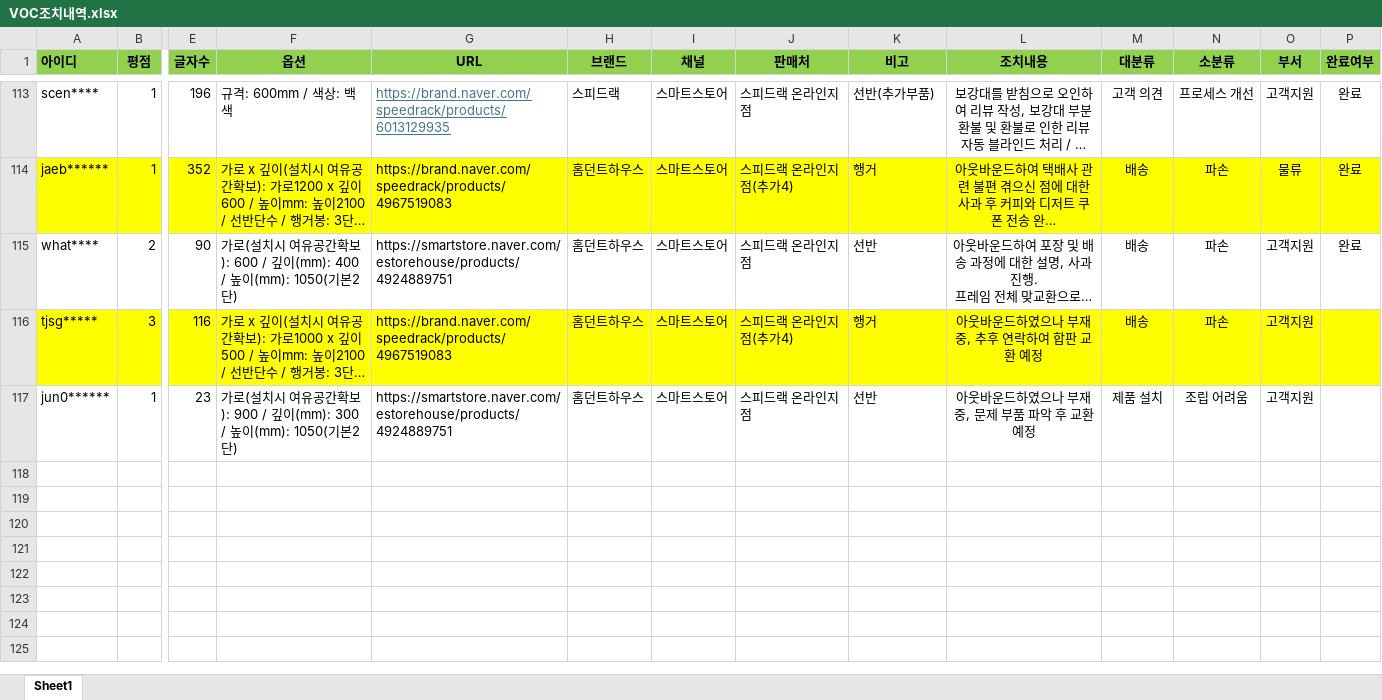
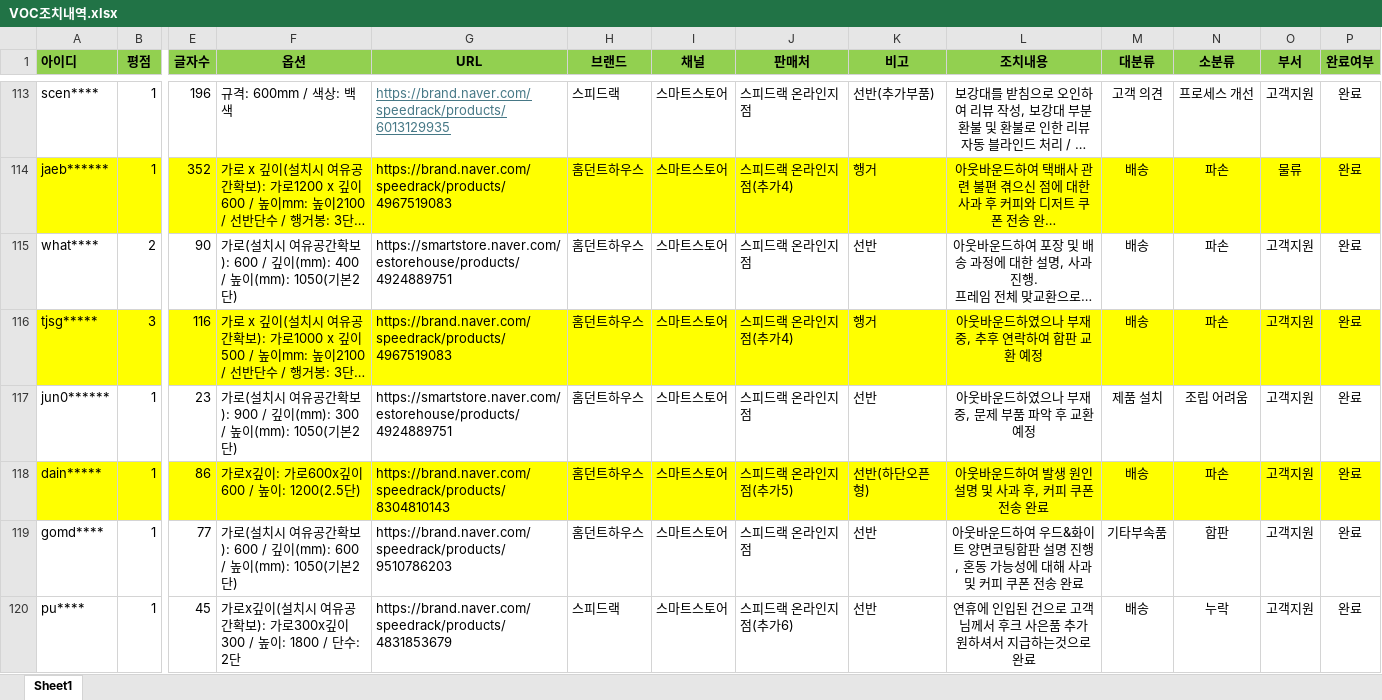
Before and after one commit to speedrack/VOC, an Excel workbook: VOC조치내역.xlsx, sheet Sheet1, drawn as a sheet; only a part is shown, gaps mark what is left out; long unchanged cells end in …; values as stored, in another font and other column widths than the file's, no borders; rows hold the shown columns only; the diff names each change by its address in the sheet, - before the commit and + after, or states it on an @@ line.

Commit message:
Update VOC조치내역.xlsx

```diff
--- a/VOC조치내역.xlsx (sheet Sheet1)
+++ b/VOC조치내역.xlsx (sheet Sheet1)
-P116:P117 (완료여부): (empty)
+P116:P117 (완료여부): 완료
+row 118: dain***** | 1 | 86 | 가로x깊이: 가로600x깊이600 / 높이: 1200(2.5단) | https://brand.naver.com/speedrack/products/8304810143 | 홈던트하우스 | 스마트스토어 | 스피드랙 온라인지점(추가5) | 선반(하단오픈형) | 아웃바운드하여 발생 원인 설명 및 사과 후, 커피 쿠폰 전송 완료 | 배송 | 파손 | 고객지원 | 완료
+row 119: gomd**** | 1 | 77 | 가로(설치시 여유공간확보): 600 / 깊이(mm): 600 / 높이(mm): 1050(기본2단) | https://brand.naver.com/speedrack/products/9510786203 | 홈던트하우스 | 스마트스토어 | 스피드랙 온라인지점 | 선반 | 아웃바운드하여 우드&화이트 양면코팅합판 설명 진행, 혼동 가능성에 대해 사과 및 커피 쿠폰 전송 완료 | 기타부속품 | 합판 | 고객지원 | 완료
+row 120: pu**** | 1 | 45 | 가로x깊이(설치시 여유공간확보): 가로300x깊이300 / 높이: 1800 / 단수: 2단 | https://brand.naver.com/speedrack/products/4831853679 | 스피드랙 | 스마트스토어 | 스피드랙 온라인지점(추가6) | 선반 | 연휴에 인입된 건으로 고객님께서 후크 사은품 추가 원하셔서 지급하는것으로 완료 | 배송 | 누락 | 고객지원 | 완료
```
